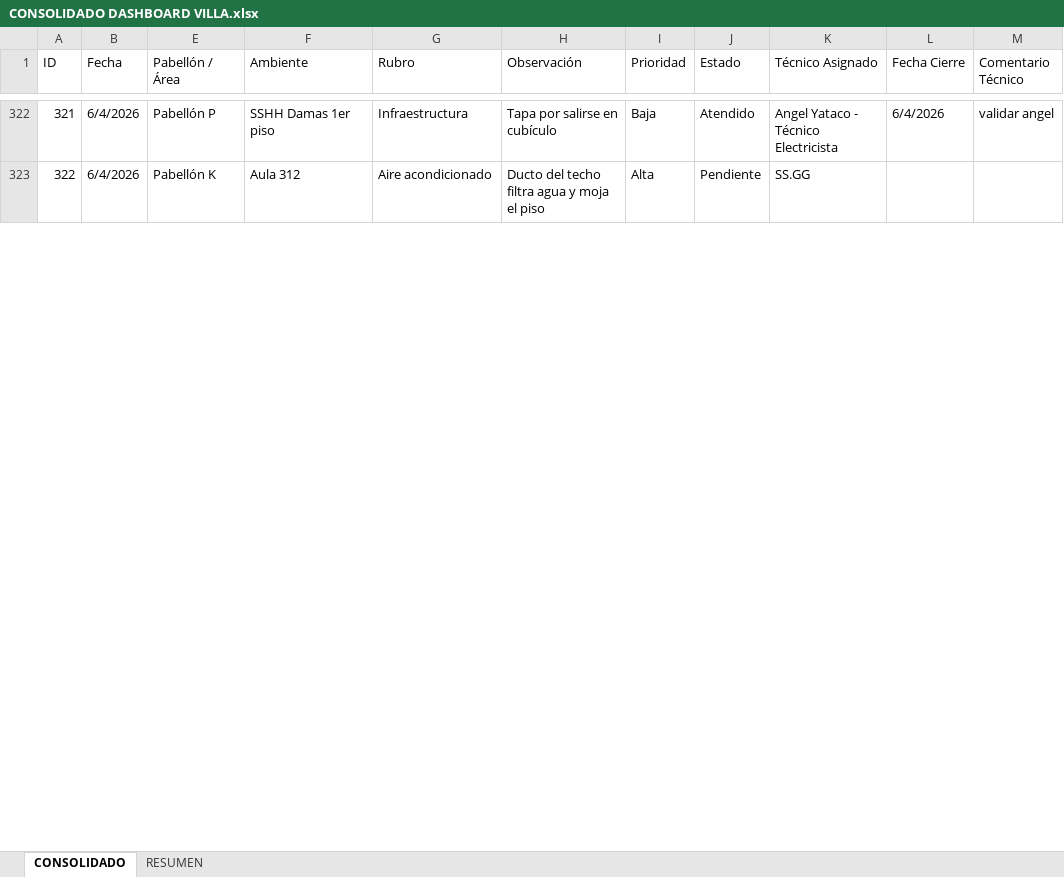
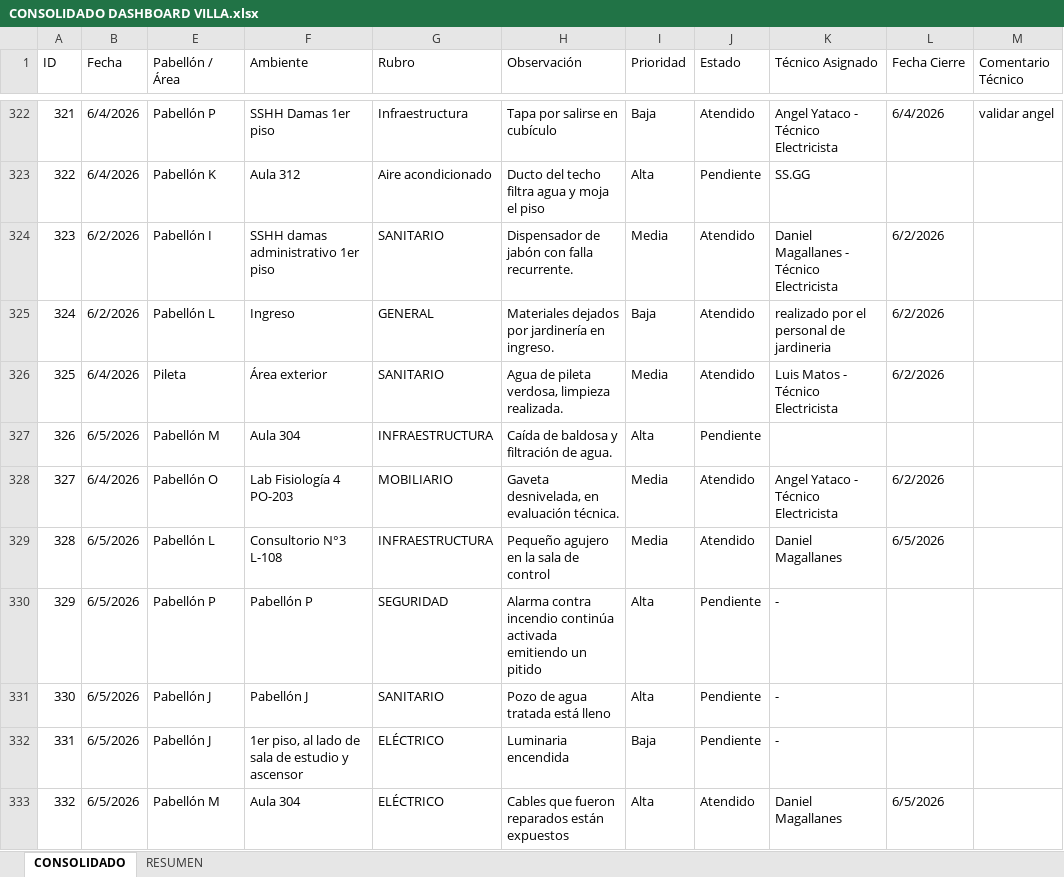
Before and after one commit to frankchavez-cloud/KPIS-VILLA, an Excel workbook: CONSOLIDADO DASHBOARD VILLA.xlsx, sheet CONSOLIDADO, drawn as a sheet; only a part is shown, gaps mark what is left out; values as stored, in another font and other column widths than the file's, no cell formats; conditional formats and table styles not drawn; the diff covers the shown part only; the diff names each change by its address in the sheet, - before the commit and + after, or states it on an @@ line.

Commit message:
Add files via upload

```diff
--- a/CONSOLIDADO DASHBOARD VILLA.xlsx (sheet CONSOLIDADO)
+++ b/CONSOLIDADO DASHBOARD VILLA.xlsx (sheet CONSOLIDADO)
+row 324: 323 | 6/2/2026 | Pabellón I | SSHH damas administrativo 1er piso | SANITARIO | Dispensador de jabón con falla recurrente. | Media | Atendido | Daniel Magallanes - Técnico Electricista | 6/2/2026
+row 325: 324 | 6/2/2026 | Pabellón L | Ingreso | GENERAL | Materiales dejados por jardinería en ingreso. | Baja | Atendido | realizado por el personal de jardineria | 6/2/2026
+row 326: 325 | 6/4/2026 | Pileta | Área exterior | SANITARIO | Agua de pileta verdosa, limpieza realizada. | Media | Atendido | Luis Matos - Técnico Electricista | 6/2/2026
+row 327: 326 | 6/5/2026 | Pabellón M | Aula 304 | INFRAESTRUCTURA | Caída de baldosa y filtración de agua. | Alta | Pendiente
+row 328: 327 | 6/4/2026 | Pabellón O | Lab Fisiología 4 PO-203 | MOBILIARIO | Gaveta desnivelada, en evaluación técnica. | Media | Atendido | Angel Yataco - Técnico Electricista | 6/2/2026
+row 329: 328 | 6/5/2026 | Pabellón L | Consultorio N°3 L-108 | INFRAESTRUCTURA | Pequeño agujero en la sala de control | Media | Atendido | Daniel Magallanes | 6/5/2026
+row 330: 329 | 6/5/2026 | Pabellón P | Pabellón P | SEGURIDAD | Alarma contra incendio continúa activada emitiendo un pitido | Alta | Pendiente | -
+row 331: 330 | 6/5/2026 | Pabellón J | Pabellón J | SANITARIO | Pozo de agua tratada está lleno | Alta | Pendiente | -
+row 332: 331 | 6/5/2026 | Pabellón J | 1er piso, al lado de sala de estudio y ascensor | ELÉCTRICO | Luminaria encendida | Baja | Pendiente | -
+row 333: 332 | 6/5/2026 | Pabellón M | Aula 304 | ELÉCTRICO | Cables que fueron reparados están expuestos | Alta | Atendido | Daniel Magallanes | 6/5/2026
```
Also changed, not shown: 88 added rows, 2 edited cells and row numbers in column A elsewhere in this sheet, cell formats, hidden cells.
